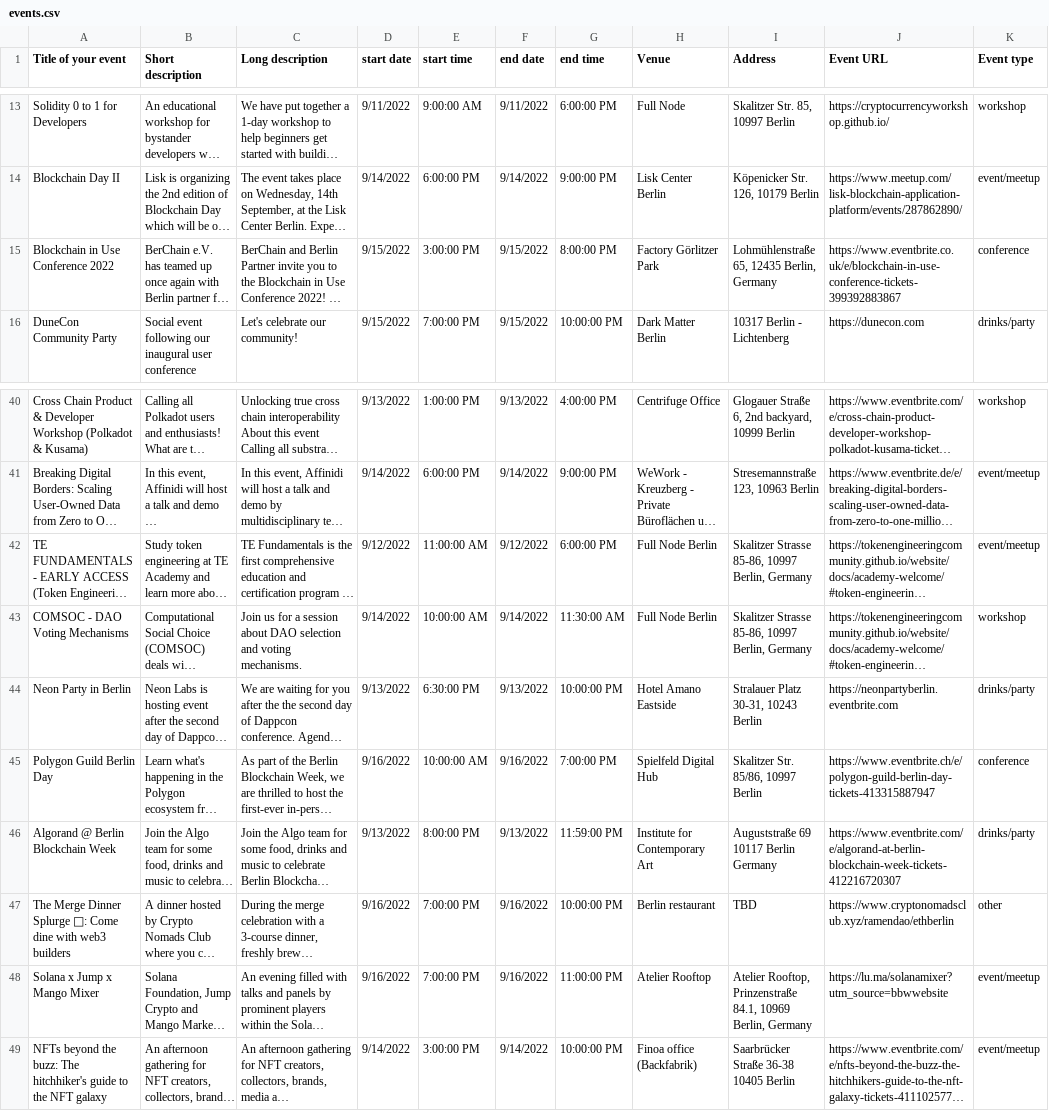
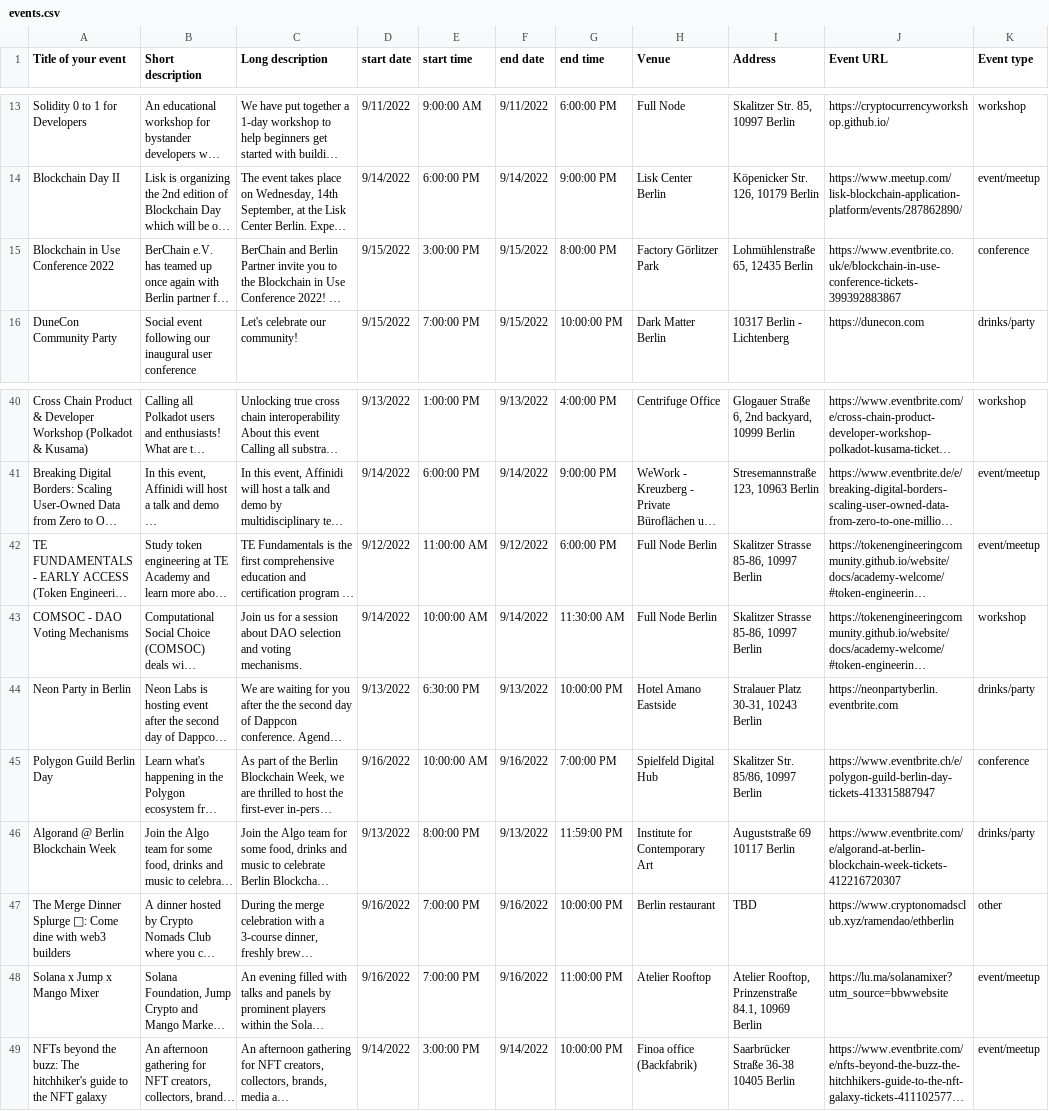
Before and after one commit to ligi/blockchainweek.berlin, a CSV file: events.csv, drawn as a sheet; only a part is shown, gaps mark what is left out; long unchanged cells end in …; the diff covers the shown part only; the diff names each change by its address in the sheet, - before the commit and + after, or states it on an @@ line.

Commit message:
Add files via upload

```diff
--- a/events.csv
+++ b/events.csv
-I15 (Address): Lohmühlenstraße 65, 12435 Berlin, Germany
+I15 (Address): Lohmühlenstraße 65, 12435 Berlin
-I42:I43 (Address): Skalitzer Strasse 85-86, 10997 Berlin, Germany
+I42:I43 (Address): Skalitzer Strasse 85-86, 10997 Berlin
-I46 (Address): Auguststraße 69 10117 Berlin Germany
+I46 (Address): Auguststraße 69 10117 Berlin
-I48 (Address): …84.1, 10969 Berlin, Germany
+I48 (Address): …84.1, 10969 Berlin
```
Also changed, not shown: 3 added rows and 12 edited cells elsewhere in this file.
